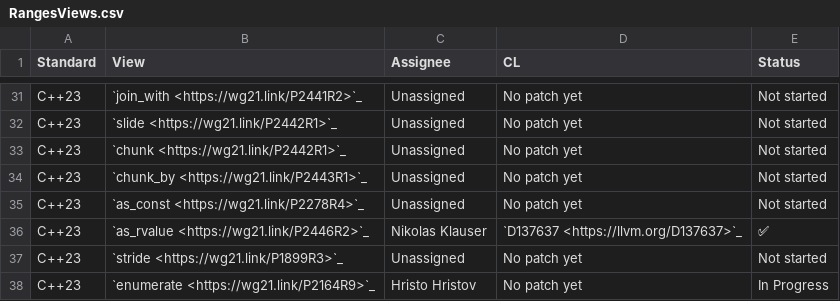
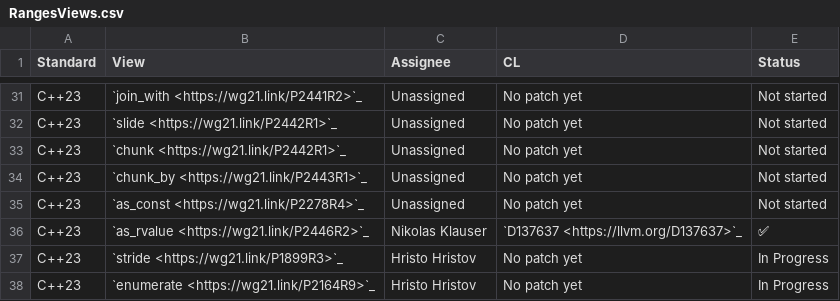
Before and after one commit to CTSRD-CHERI/libcxx, a CSV file: docs/Status/RangesViews.csv, drawn as a sheet; only a part is shown, gaps mark what is left out.

Commit message:
[libc++][ranges] Mark `views::stride` in progress

```diff
--- a/docs/Status/RangesViews.csv
+++ b/docs/Status/RangesViews.csv
@@ -36,3 +36,3 @@ C++23,`as_const <https://wg21.link/P2278R4>`_,Unassigned,No patch yet,Not starte
 C++23,`as_rvalue <https://wg21.link/P2446R2>`_,Nikolas Klauser,`D137637 <https://llvm.org/D137637>`_,✅
-C++23,`stride <https://wg21.link/P1899R3>`_,Unassigned,No patch yet,Not started
+C++23,`stride <https://wg21.link/P1899R3>`_,Hristo Hristov,No patch yet,In Progress
 C++23,`enumerate <https://wg21.link/P2164R9>`_,Hristo Hristov,No patch yet,In Progress
```
